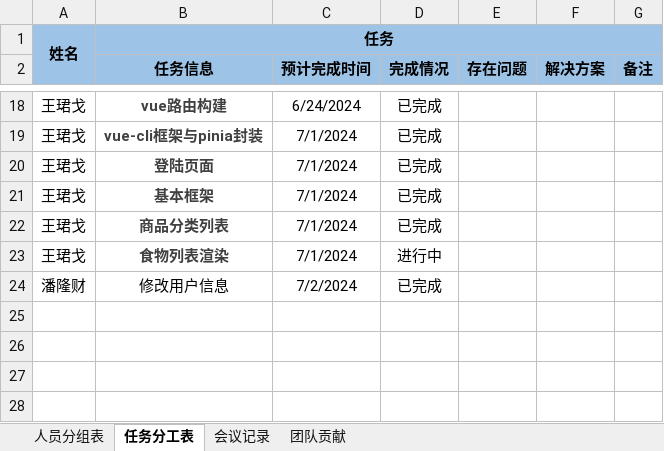
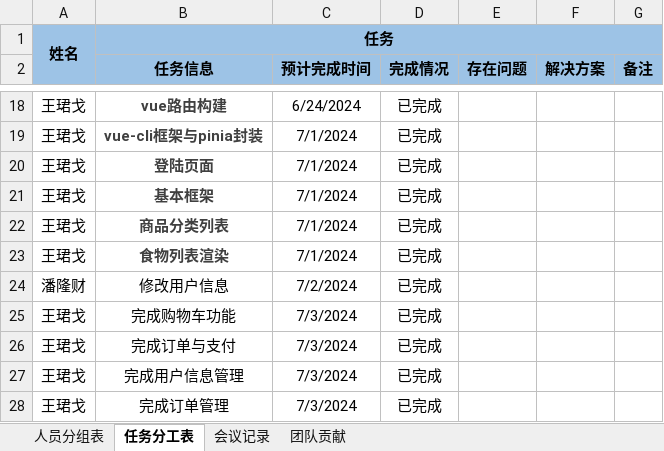
Before and after one commit to 2042270217/CausedByEating, an Excel workbook: doc/01.项目启动文档-第24组.xlsx, sheet 任务分工表, drawn as a sheet; only a part is shown, gaps mark what is left out; values as stored, in another font and other column widths than the file's, no borders; the diff names each change by its address in the sheet, - before the commit and + after, or states it on an @@ line.

Commit message:
完成文档

```diff
--- a/doc/01.项目启动文档-第24组.xlsx (sheet 任务分工表)
+++ b/doc/01.项目启动文档-第24组.xlsx (sheet 任务分工表)
-D23 (完成情况): 进行中
+D23 (完成情况): 已完成
+row 25: 王珺戈 | 完成购物车功能 | 7/3/2024 | 已完成
+row 26: 王珺戈 | 完成订单与支付 | 7/3/2024 | 已完成
+row 27: 王珺戈 | 完成用户信息管理 | 7/3/2024 | 已完成
+row 28: 王珺戈 | 完成订单管理 | 7/3/2024 | 已完成
```
